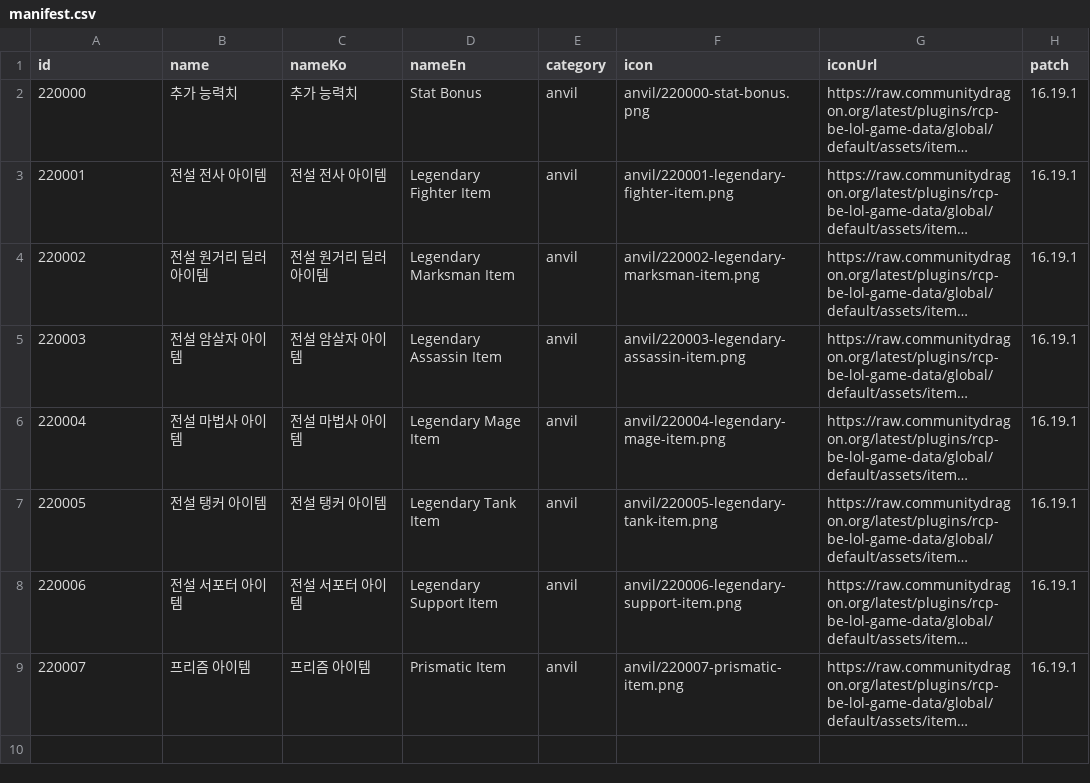
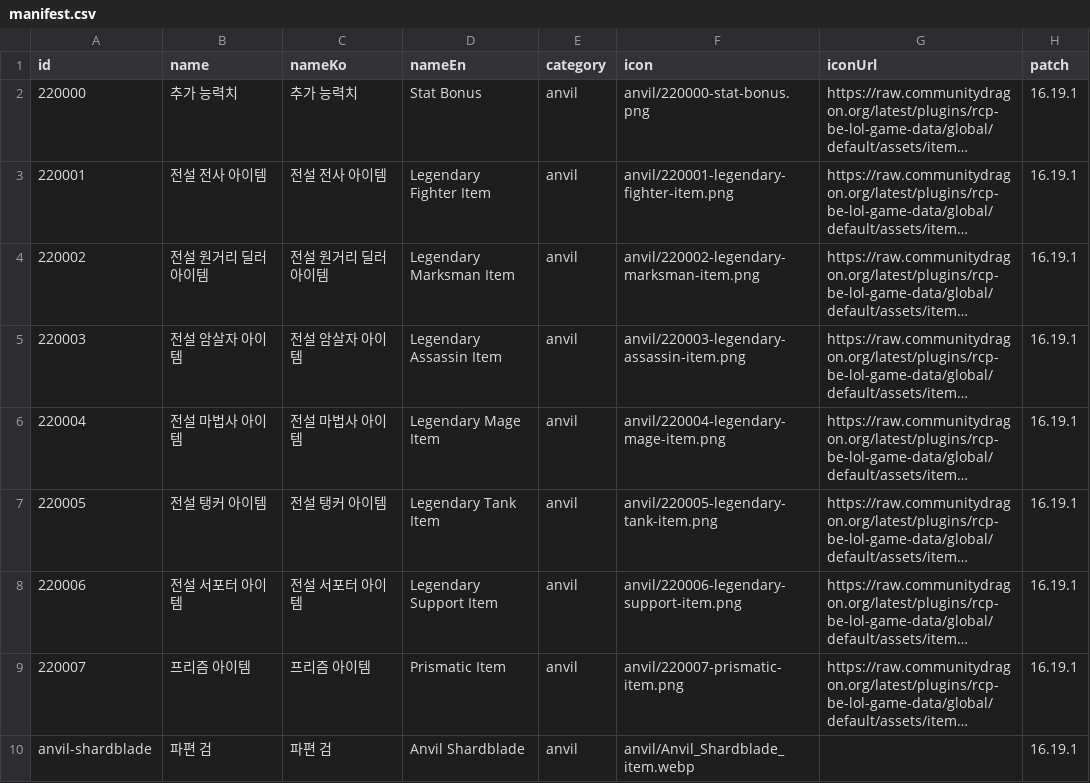
Before and after one commit to FRESHPODO/arena-win-plan, a CSV file: imgs/items/anvil/manifest.csv, drawn as a sheet; long unchanged cells end in …; the diff names each change by its address in the sheet, - before the commit and + after, or states it on an @@ line.

Commit message:
Add Shardblade custom anvil item

```diff
--- a/imgs/items/anvil/manifest.csv
+++ b/imgs/items/anvil/manifest.csv
+row 10: anvil-shardblade | 파편 검 | 파편 검 | Anvil Shardblade | anvil | anvil/Anvil_Shardblade_item.webp |  | 16.19.1
```
Also changed, not shown: imgs/items/manifest.csv, 7 other files.
